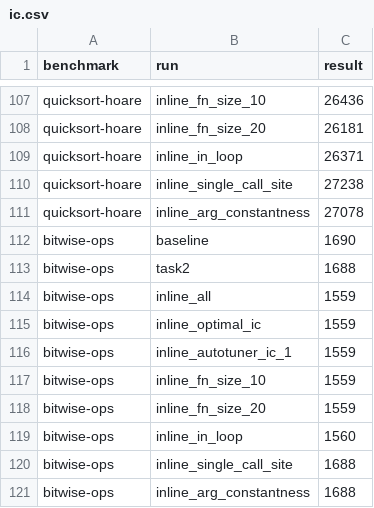
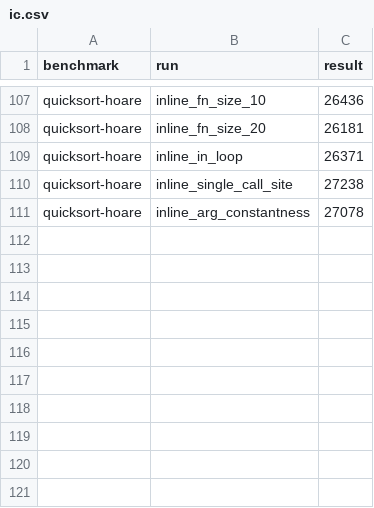
Before and after one commit to kyle65463/CS-265, a CSV file: final/evaluation/ic.csv, drawn as a sheet; only a part is shown, gaps mark what is left out.

Commit message:
Update benchmark and evluation plotting

```diff
--- a/final/evaluation/ic.csv
+++ b/final/evaluation/ic.csv
@@ -111,11 +111 @@ quicksort-hoare,inline_single_call_site,27238
 quicksort-hoare,inline_arg_constantness,27078
-bitwise-ops,baseline,1690
-bitwise-ops,task2,1688
-bitwise-ops,inline_all,1559
-bitwise-ops,inline_optimal_ic,1559
-bitwise-ops,inline_autotuner_ic_1,1559
-bitwise-ops,inline_fn_size_10,1559
-bitwise-ops,inline_fn_size_20,1559
-bitwise-ops,inline_in_loop,1560
-bitwise-ops,inline_single_call_site,1688
-bitwise-ops,inline_arg_constantness,1688
```
Also changed, not shown: final/evaluation/ps.csv, final/utils/inline/optimal_configs.csv, 6 other files.
